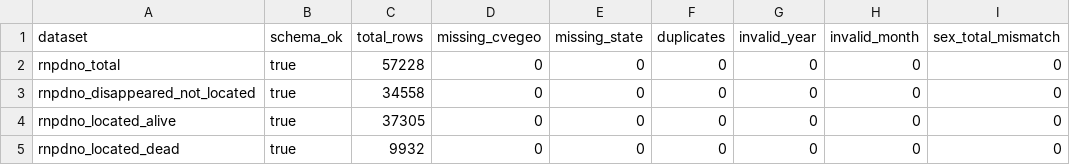
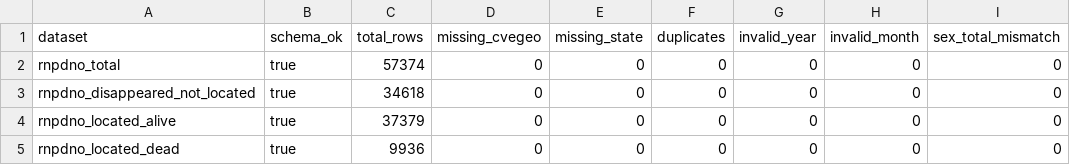
Before and after one commit to marco-escobar/rnpdno-scraper, a CSV file: logs/quality_report.csv, drawn as a sheet; only a part is shown; the diff names each change by its address in the sheet, - before the commit and + after, or states it on an @@ line.

```diff
--- a/logs/quality_report.csv
+++ b/logs/quality_report.csv
-C2 (total_rows): 57228
+C2 (total_rows): 57374
-C3 (total_rows): 34558
+C3 (total_rows): 34618
-C4 (total_rows): 37305
+C4 (total_rows): 37379
-C5 (total_rows): 9932
+C5 (total_rows): 9936
```
Also changed, not shown: 1 other file.
